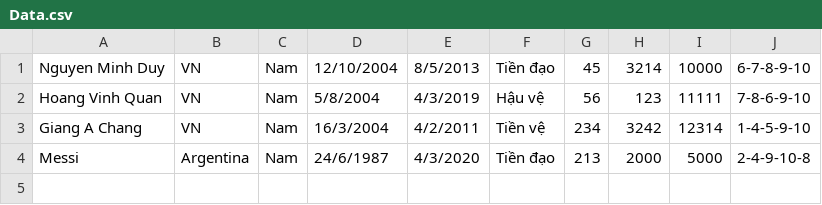
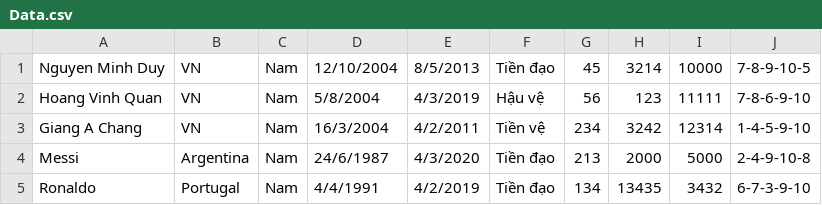
Before and after one commit to haruhamy/BTL_Java, a CSV file: Data.csv, drawn as a sheet.

```diff
--- a/Data.csv
+++ b/Data.csv
@@ -1,2 +1,2 @@
-Nguyen Minh Duy,VN,Nam,12/10/2004,8/5/2013,Tiền đạo,45,3214,10000,6-7-8-9-10
+Nguyen Minh Duy,VN,Nam,12/10/2004,8/5/2013,Tiền đạo,45,3214,10000,7-8-9-10-5
 Hoang Vinh Quan,VN,Nam,5/8/2004,4/3/2019,Hậu vệ,56,123,11111,7-8-6-9-10
@@ -4 +4,2 @@ Giang A Chang,VN,Nam,16/3/2004,4/2/2011,Tiền vệ,234,3242,12314,1-4-5-9-10
 Messi,Argentina,Nam,24/6/1987,4/3/2020,Tiền đạo,213,2000,5000,2-4-9-10-8
+Ronaldo,Portugal,Nam,4/4/1991,4/2/2019,Tiền đạo,134,13435,3432,6-7-3-9-10
```
Also changed, not shown: 2 other files.
